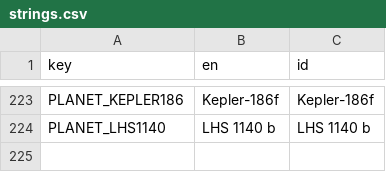
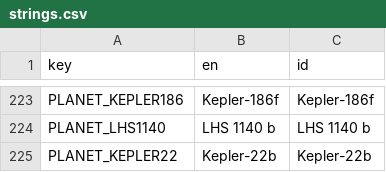
Before and after one commit to projekpod/velokity-space-nonogram, a CSV file: i18n/strings.csv, drawn as a sheet; only a part is shown, gaps mark what is left out.

Commit message:
Add Kepler-22b's twenty 14x14 puzzles and album

```diff
--- a/i18n/strings.csv
+++ b/i18n/strings.csv
@@ -224 +224,2 @@ PLANET_KEPLER186,Kepler-186f,Kepler-186f
 PLANET_LHS1140,LHS 1140 b,LHS 1140 b
+PLANET_KEPLER22,Kepler-22b,Kepler-22b
```
Also changed, not shown: 23 other files.
